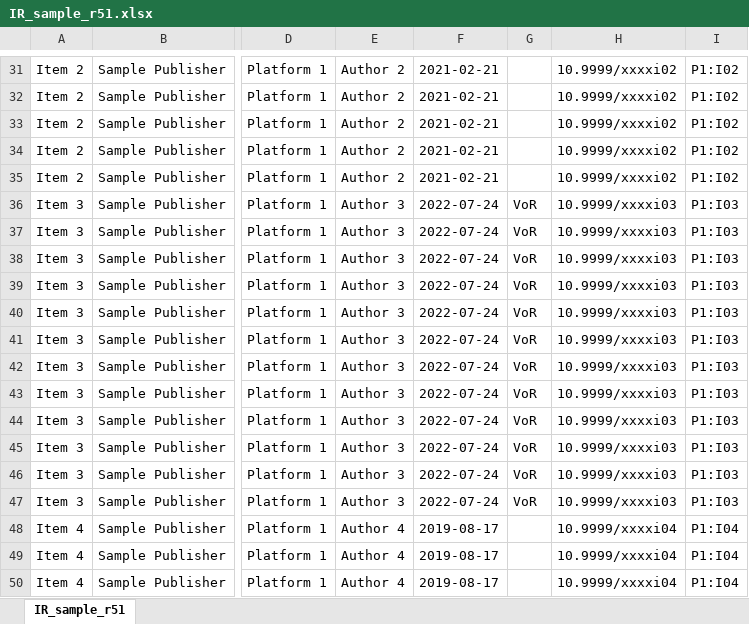
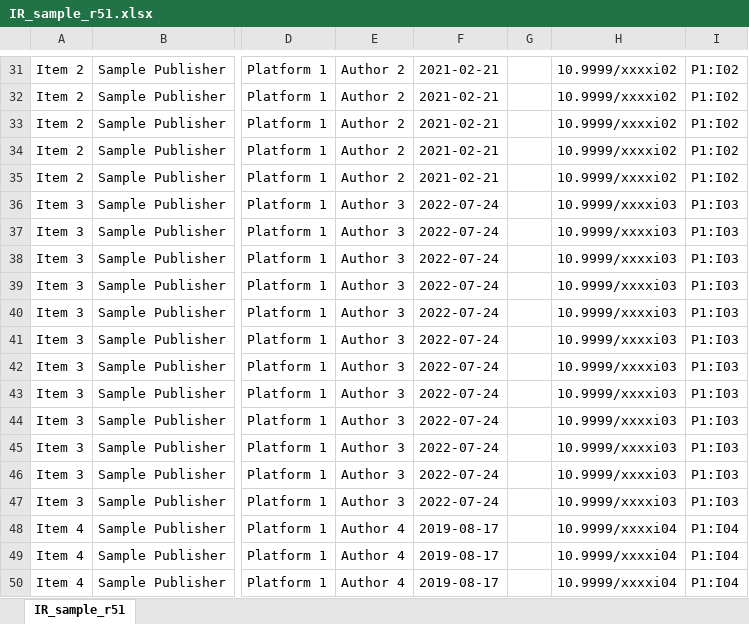
Before and after one commit to Project-Counter/cop5, an Excel workbook: source/_static/report/IR_sample_r51.xlsx, sheet IR_sample_r51, drawn as a sheet; only a part is shown, gaps mark what is left out; values as stored, in another font and other column widths than the file's, no borders; the diff names each change by its address in the sheet, - before the commit and + after, or states it on an @@ line.

Commit message:
Remove Article_Version from sample IR Item 3 (Book)

```diff
--- a/source/_static/report/IR_sample_r51.xlsx (sheet IR_sample_r51)
+++ b/source/_static/report/IR_sample_r51.xlsx (sheet IR_sample_r51)
-G36:G47: VoR
+G36:G47: (empty)
```
Also changed, not shown: 2 other files.
